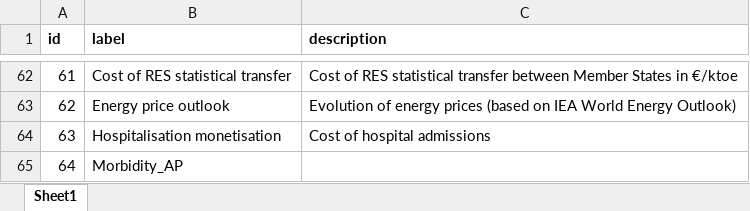
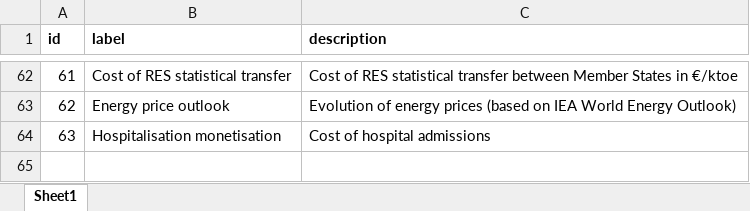
Before and after one commit to fraunhofer-isi/micat, an Excel workbook: import/raw_data/id_parameter.xlsx, sheet Sheet1, drawn as a sheet; only a part is shown, gaps mark what is left out; values as stored, in another font and other column widths than the file's, no borders; the diff names each change by its address in the sheet, - before the commit and + after, or states it on an @@ line.

Commit message:
fix: fixed tests and removed usage of measure specific parameters excel sheet

```diff
--- a/import/raw_data/id_parameter.xlsx (sheet Sheet1)
+++ b/import/raw_data/id_parameter.xlsx (sheet Sheet1)
-row 65: 64 | Morbidity_AP
```
Also changed, not shown: import/raw_data/action_type_fuel_split_coefficient/chi_missing_entries.xlsx, 25 other files.
